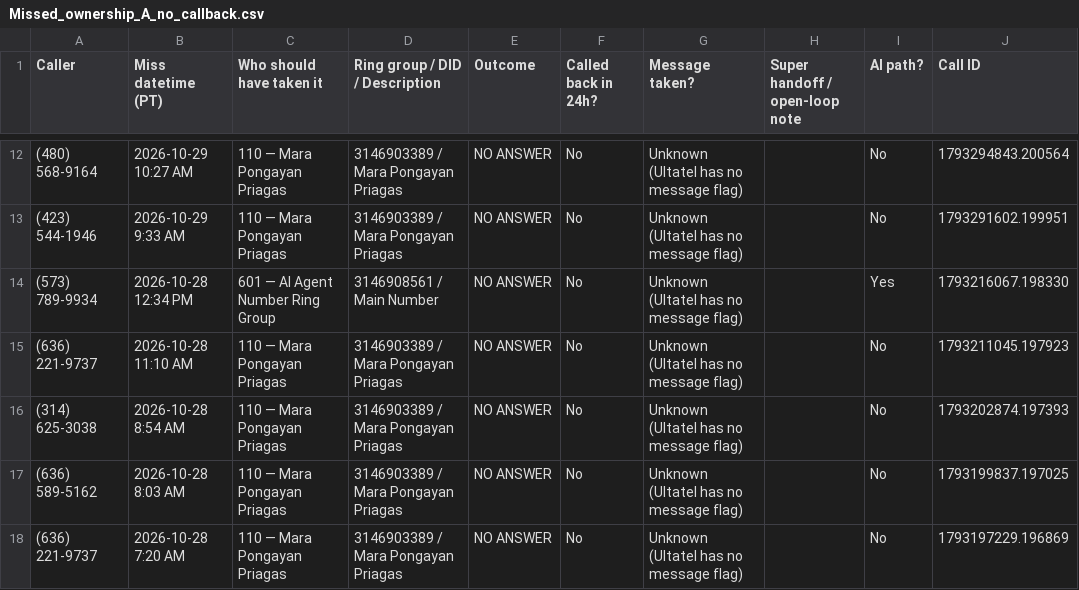
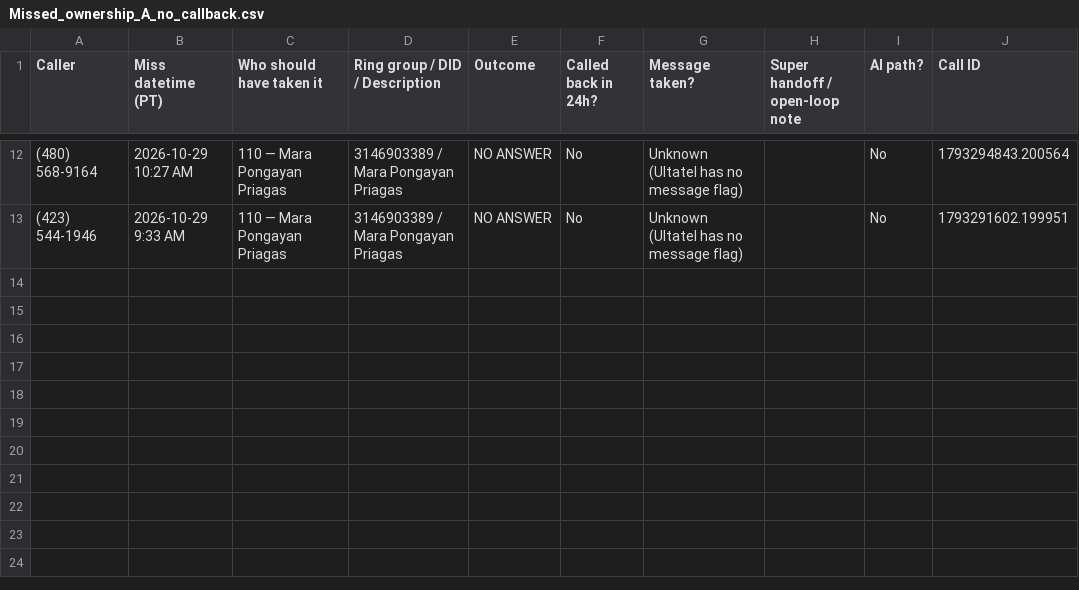
Before and after one commit to pollard22/Phone-dashboard, a CSV file: public/data/Missed_ownership_A_no_callback.csv, drawn as a sheet; only a part is shown, gaps mark what is left out; the diff names each change by its address in the sheet, - before the commit and + after, or states it on an @@ line.

```diff
--- a/public/data/Missed_ownership_A_no_callback.csv
+++ b/public/data/Missed_ownership_A_no_callback.csv
-row 14: (573) 789-9934 | 2026-10-28 12:34 PM | 601 — AI Agent Number Ring Group | 3146908561 / Main Number | NO ANSWER | No | Unknown (Ultatel has no message flag) |  | Yes | 1793216067.198330
-row 15: (636) 221-9737 | 2026-10-28 11:10 AM | 110 — Mara Pongayan Priagas | 3146903389 / Mara Pongayan Priagas | NO ANSWER | No | Unknown (Ultatel has no message flag) |  | No | 1793211045.197923
-row 16: (314) 625-3038 | 2026-10-28 8:54 AM | 110 — Mara Pongayan Priagas | 3146903389 / Mara Pongayan Priagas | NO ANSWER | No | Unknown (Ultatel has no message flag) |  | No | 1793202874.197393
-row 17: (636) 589-5162 | 2026-10-28 8:03 AM | 110 — Mara Pongayan Priagas | 3146903389 / Mara Pongayan Priagas | NO ANSWER | No | Unknown (Ultatel has no message flag) |  | No | 1793199837.197025
-row 18: (636) 221-9737 | 2026-10-28 7:20 AM | 110 — Mara Pongayan Priagas | 3146903389 / Mara Pongayan Priagas | NO ANSWER | No | Unknown (Ultatel has no message flag) |  | No | 1793197229.196869
```
Also changed, not shown: public/data/Missed_ownership_B_called_back.csv, public/data/callback_hygiene_ultatel.csv, 9 other files.
